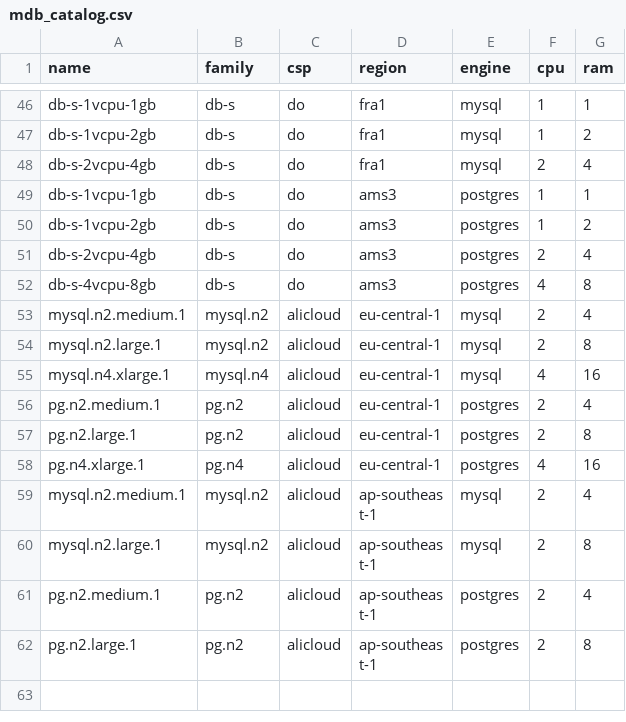
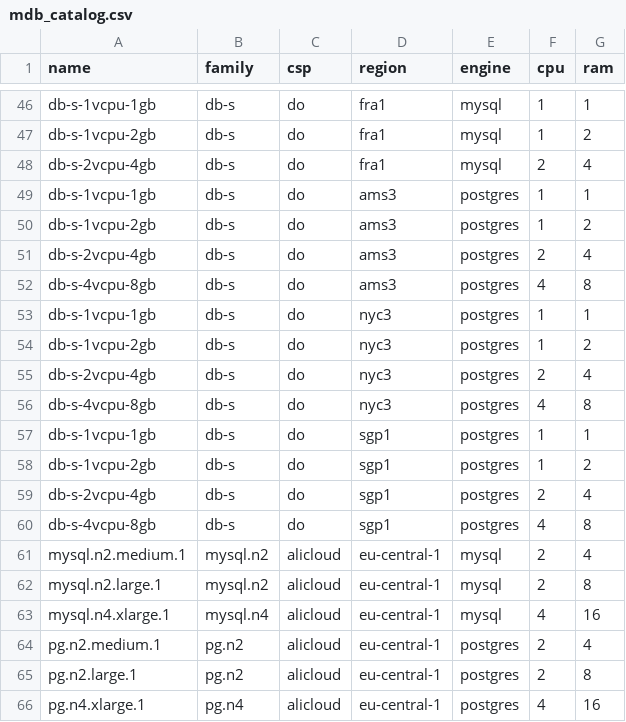
Before and after one commit to PyxCloud/terraform-provider-pyxcloud, a CSV file: internal/catalog/mdb_catalog.csv, drawn as a sheet; only a part is shown, gaps mark what is left out; the shorter side is filled out with more unchanged rows.

```diff
--- a/internal/catalog/mdb_catalog.csv
+++ b/internal/catalog/mdb_catalog.csv
@@ -52,2 +52,10 @@ db-s-2vcpu-4gb,db-s,do,ams3,postgres,2,4
 db-s-4vcpu-8gb,db-s,do,ams3,postgres,4,8
+db-s-1vcpu-1gb,db-s,do,nyc3,postgres,1,1
+db-s-1vcpu-2gb,db-s,do,nyc3,postgres,1,2
+db-s-2vcpu-4gb,db-s,do,nyc3,postgres,2,4
+db-s-4vcpu-8gb,db-s,do,nyc3,postgres,4,8
+db-s-1vcpu-1gb,db-s,do,sgp1,postgres,1,1
+db-s-1vcpu-2gb,db-s,do,sgp1,postgres,1,2
+db-s-2vcpu-4gb,db-s,do,sgp1,postgres,2,4
+db-s-4vcpu-8gb,db-s,do,sgp1,postgres,4,8
 mysql.n2.medium.1,mysql.n2,alicloud,eu-central-1,mysql,2,4
```
Also changed, not shown: internal/catalog/region_catalog.csv, internal/catalog/vm_catalog.csv, 2 other files.
